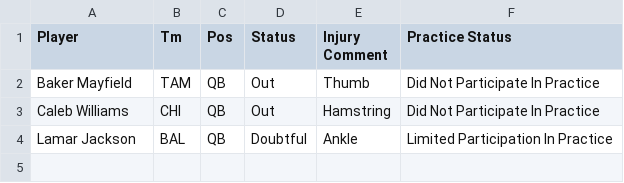
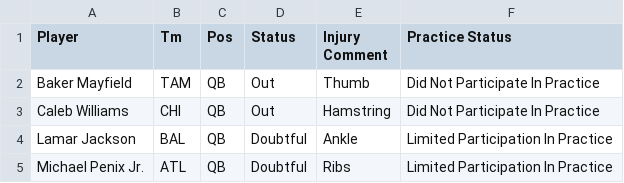
Before and after one commit to whansen2/nfl-score-predictor, a CSV file: nfl_predictor/data/nfl_injuries.csv, drawn as a sheet.

```diff
--- a/nfl_predictor/data/nfl_injuries.csv
+++ b/nfl_predictor/data/nfl_injuries.csv
@@ -4 +4,2 @@ Caleb Williams,CHI,QB,Out,Hamstring,Did Not Participate In Practice
 Lamar Jackson,BAL,QB,Doubtful,Ankle,Limited Participation In Practice
+Michael Penix Jr.,ATL,QB,Doubtful,Ribs,Limited Participation In Practice
```
Also changed, not shown: nfl_predictor/data/past_results.csv, nfl_predictor/data/standings.csv, 7 other files.
